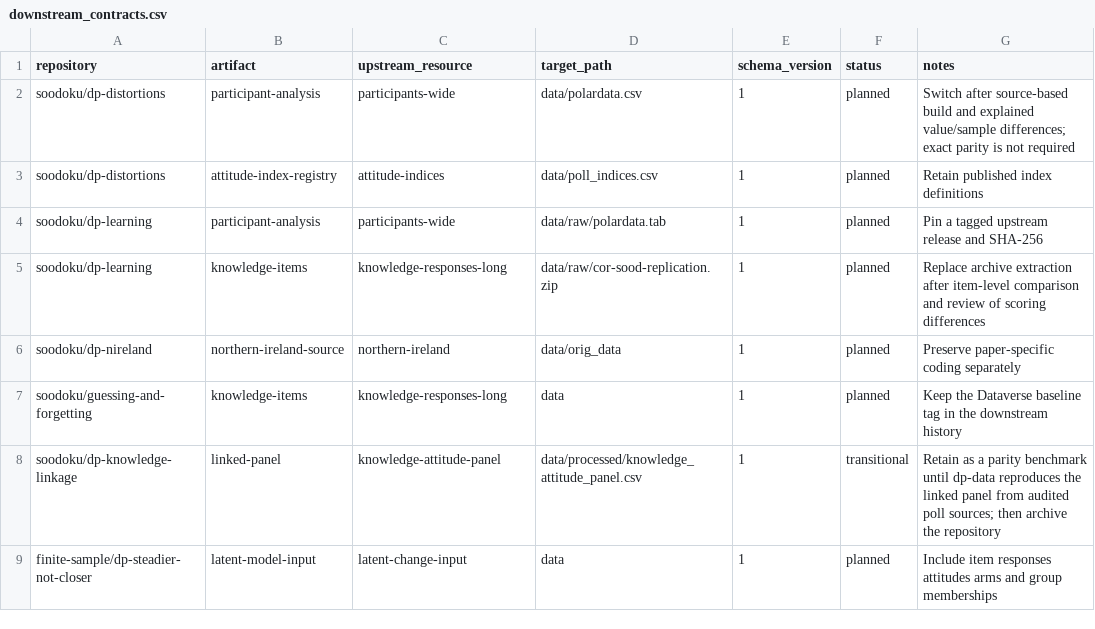
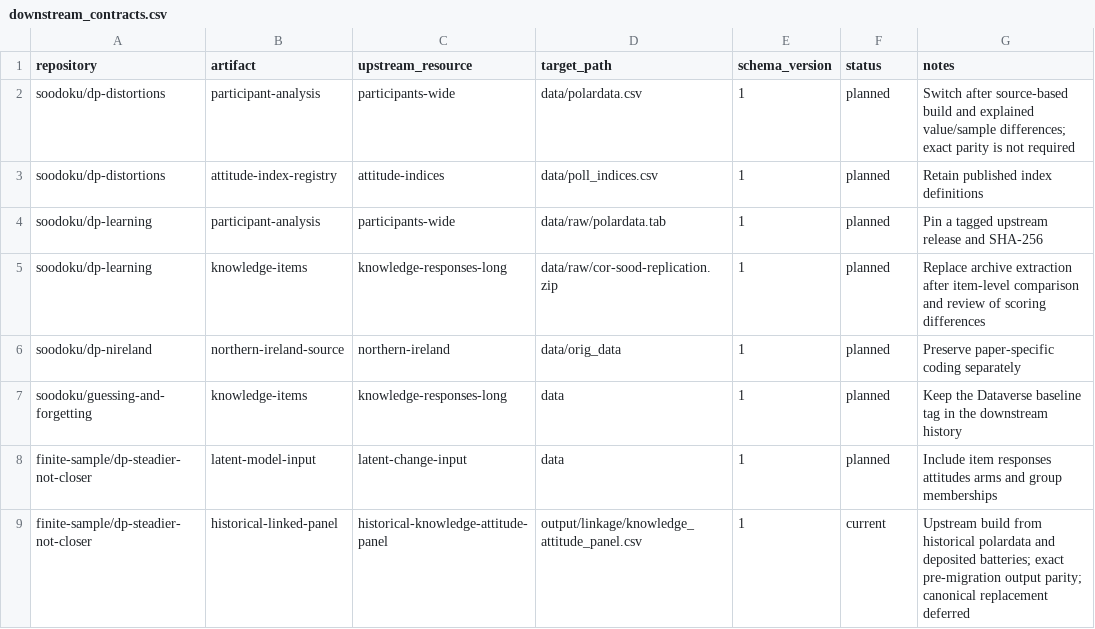
Before and after one commit to soodoku/dp-data, a CSV file: metadata/downstream_contracts.csv, drawn as a sheet; removed rows and columns are numbered as before the commit, all else as after; the diff names each change by its address in the sheet, - before the commit and + after, or states it on an @@ line.

```diff
--- a/metadata/downstream_contracts.csv
+++ b/metadata/downstream_contracts.csv
-row 8: soodoku/dp-knowledge-linkage | linked-panel | knowledge-attitude-panel | data/processed/knowledge_attitude_panel.csv | 1 | transitional | Retain as a parity benchmark until dp-data reproduces the linked panel from audited poll sources; then archive the repository
+row 9: finite-sample/dp-steadier-not-closer | historical-linked-panel | historical-knowledge-attitude-panel | output/linkage/knowledge_attitude_panel.csv | 1 | current | Upstream build from historical polardata and deposited batteries; exact pre-migration output parity; canonical replacement deferred
```
Also changed, not shown: metadata/downstream_porting_review.csv, metadata/recode_ledger.csv, 22 other files.
